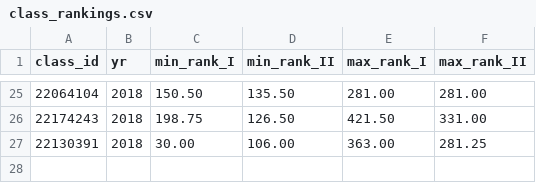
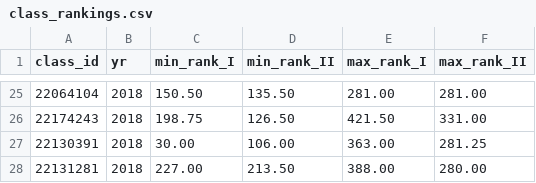
Before and after one commit to gdsotirov/7klas, a CSV file: db/data/class_rankings.csv, drawn as a sheet; only a part is shown, gaps mark what is left out; the diff names each change by its address in the sheet, - before the commit and + after, or states it on an @@ line.

```diff
--- a/db/data/class_rankings.csv
+++ b/db/data/class_rankings.csv
+row 28: 22131281 | 2018 | 227.00 | 213.50 | 388.00 | 280.00
```
Also changed, not shown: db/data/classes.csv, db/data/schools.csv.
